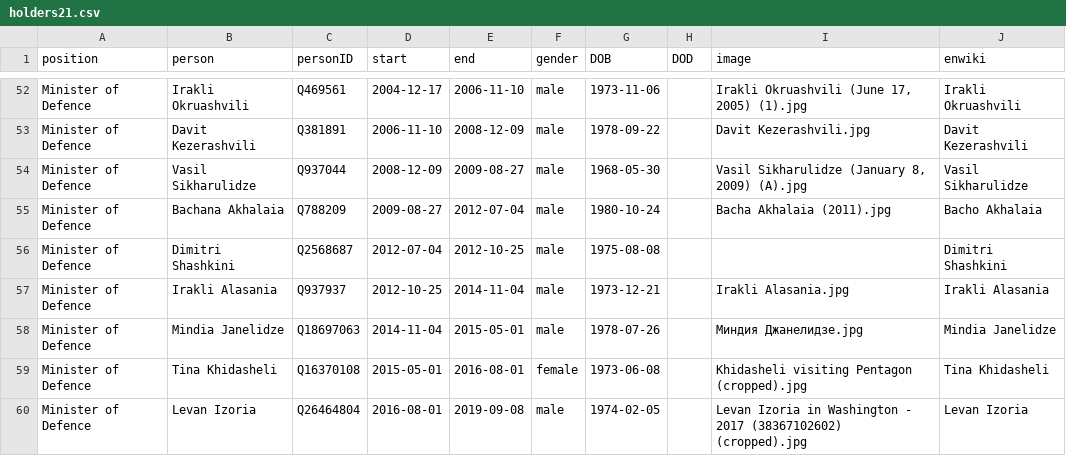
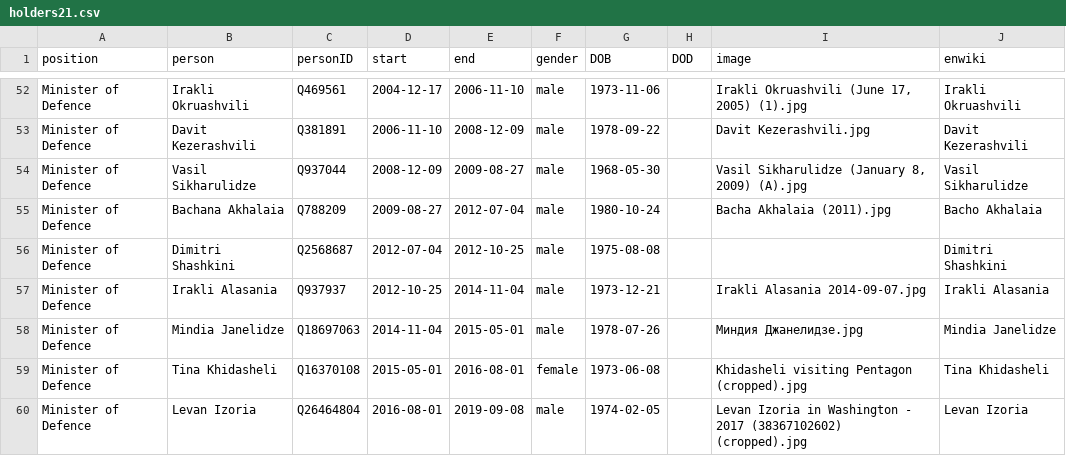
Before and after one commit to every-politician-scrapers/georgia-ministers, a CSV file: html/holders21.csv, drawn as a sheet; only a part is shown, gaps mark what is left out.

Commit message:
PCB update

```diff
--- a/html/holders21.csv
+++ b/html/holders21.csv
@@ -56,3 +56,3 @@ Minister of Defence,Bachana Akhalaia,Q788209,2009-08-27,2012-07-04,male,1980-10-
 Minister of Defence,Dimitri Shashkini,Q2568687,2012-07-04,2012-10-25,male,1975-08-08,,,Dimitri Shashkini
-Minister of Defence,Irakli Alasania,Q937937,2012-10-25,2014-11-04,male,1973-12-21,,Irakli Alasania.jpg,Irakli Alasania
+Minister of Defence,Irakli Alasania,Q937937,2012-10-25,2014-11-04,male,1973-12-21,,Irakli Alasania 2014-09-07.jpg,Irakli Alasania
 Minister of Defence,Mindia Janelidze,Q18697063,2014-11-04,2015-05-01,male,1978-07-26,,Миндия Джанелидзе.jpg,Mindia Janelidze
```
